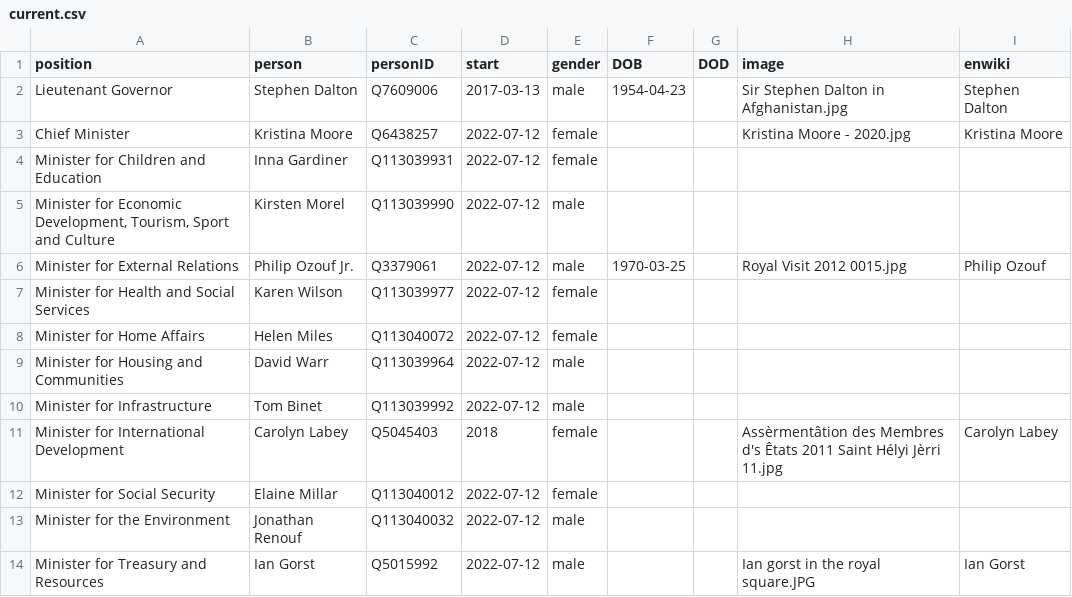
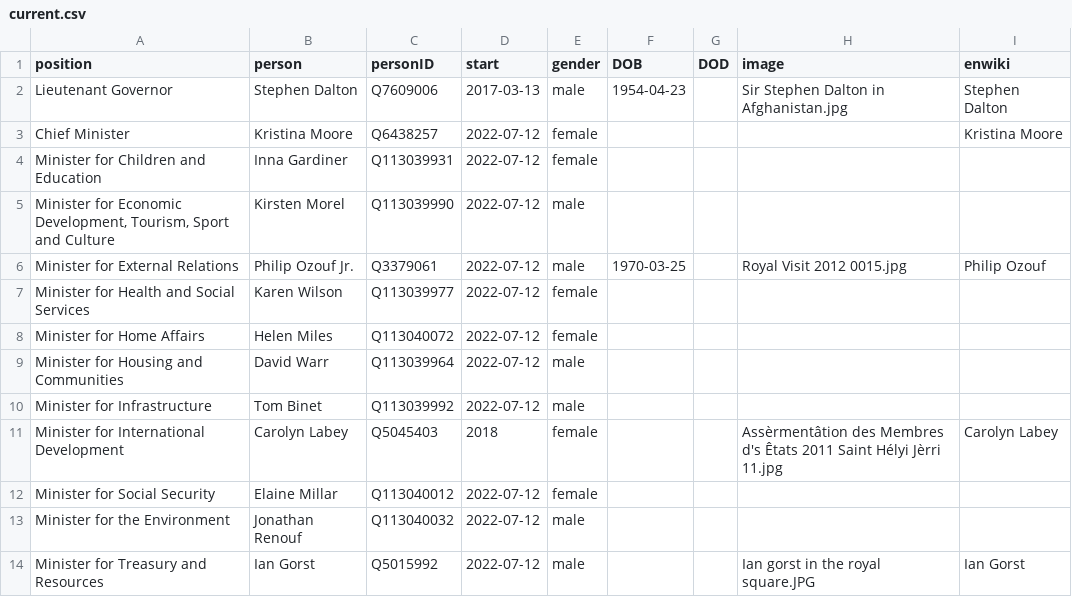
Before and after one commit to every-politician-scrapers/jersey-cabinet, a CSV file: html/current.csv, drawn as a sheet.

```diff
--- a/html/current.csv
+++ b/html/current.csv
@@ -2,3 +2,3 @@ position,person,personID,start,gender,DOB,DOD,image,enwiki
 Lieutenant Governor,Stephen Dalton,Q7609006,2017-03-13,male,1954-04-23,,Sir Stephen Dalton in Afghanistan.jpg,Stephen Dalton
-Chief Minister,Kristina Moore,Q6438257,2022-07-12,female,,,Kristina Moore - 2020.jpg,Kristina Moore
+Chief Minister,Kristina Moore,Q6438257,2022-07-12,female,,,,Kristina Moore
 Minister for Children and Education,Inna Gardiner,Q113039931,2022-07-12,female,,,,
```
Also changed, not shown: html/holders21.csv.
